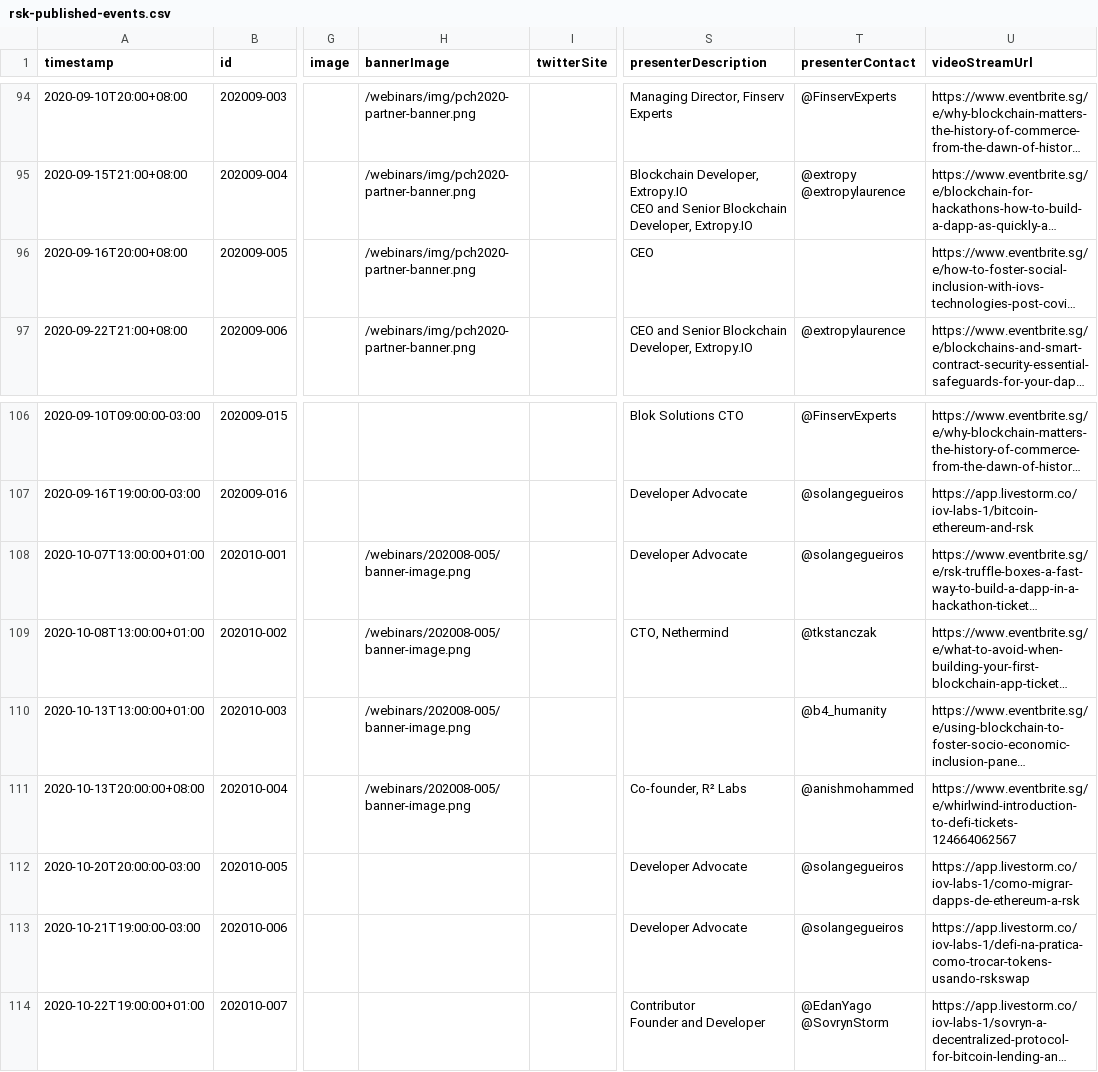
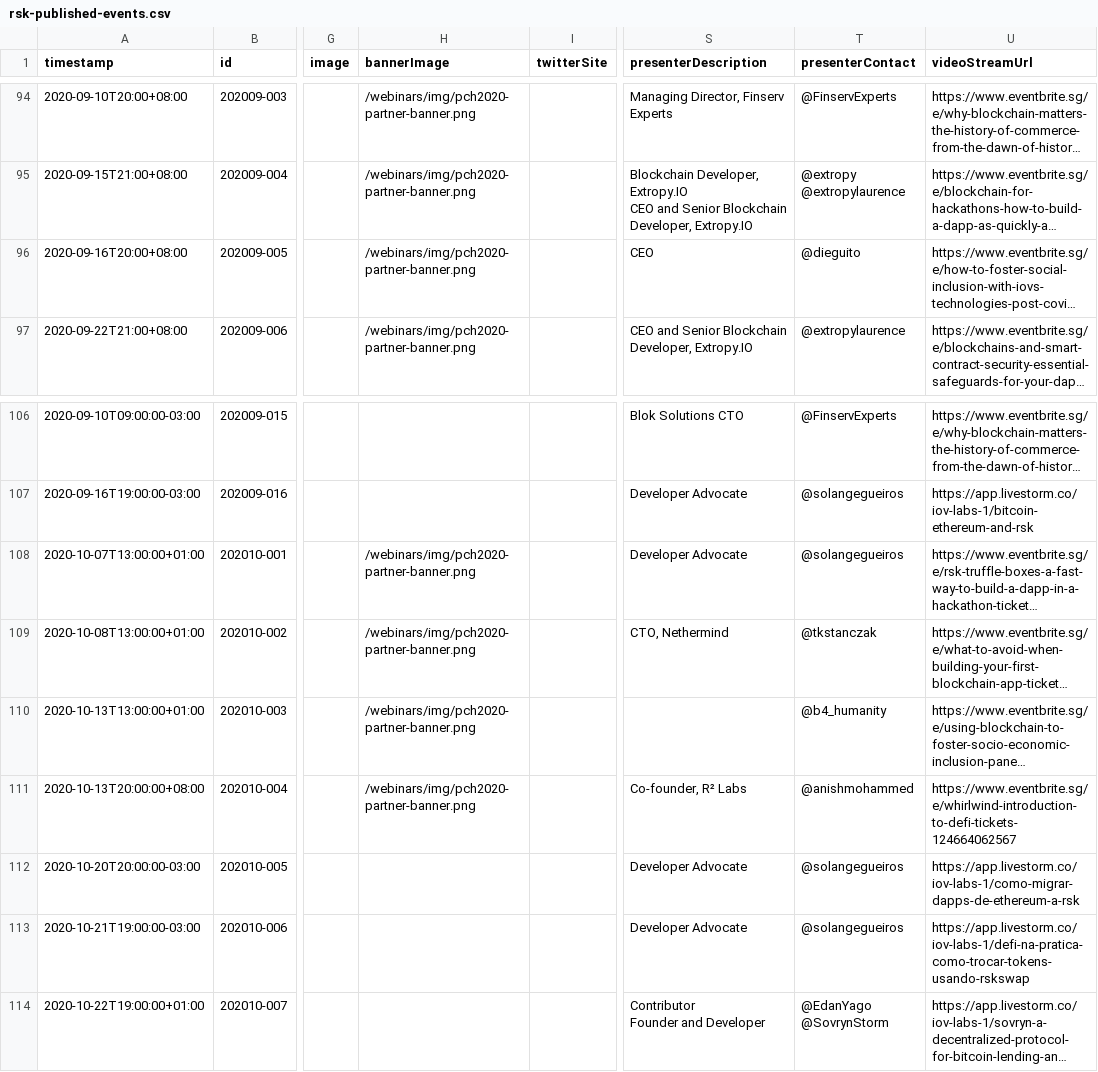
Before and after one commit to rsksmart/devportal-1.0, a CSV file: _data/rsk-published-events.csv, drawn as a sheet; only a part is shown, gaps mark what is left out; long unchanged cells end in …; the diff names each change by its address in the sheet, - before the commit and + after, or states it on an @@ line.

Commit message:
chore: webinars 20201009

```diff
--- a/_data/rsk-published-events.csv
+++ b/_data/rsk-published-events.csv
-T96 (presenterContact): (empty)
+T96 (presenterContact): @dieguito
-H108:H111 (bannerImage): /webinars/202008-005/banner-image.png
+H108:H111 (bannerImage): /webinars/img/pch2020-partner-banner.png
```
Also changed, not shown: 6 other files.
